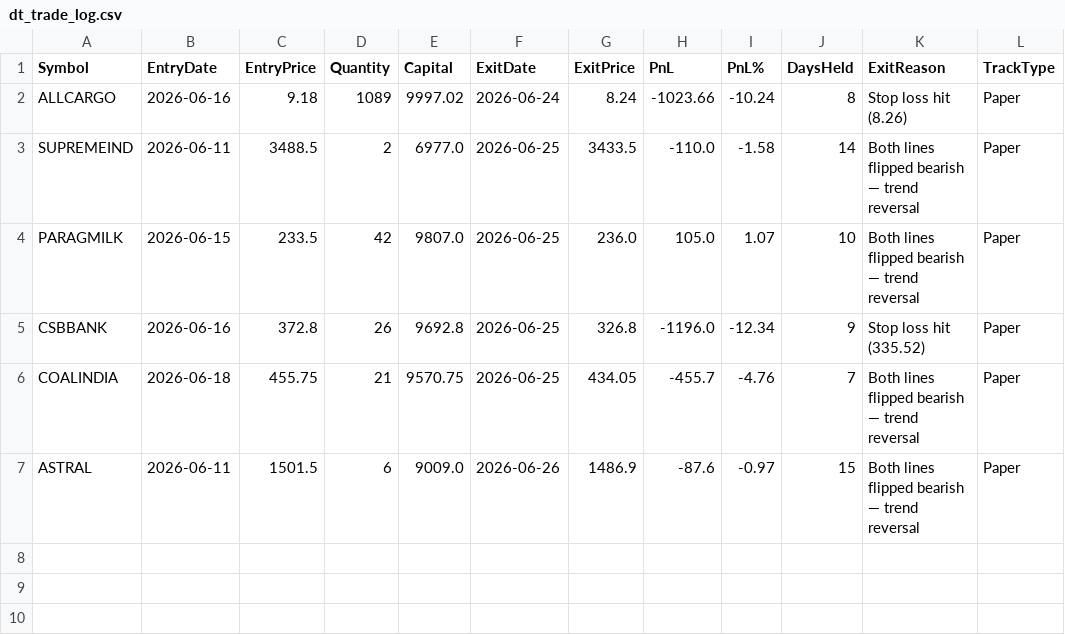
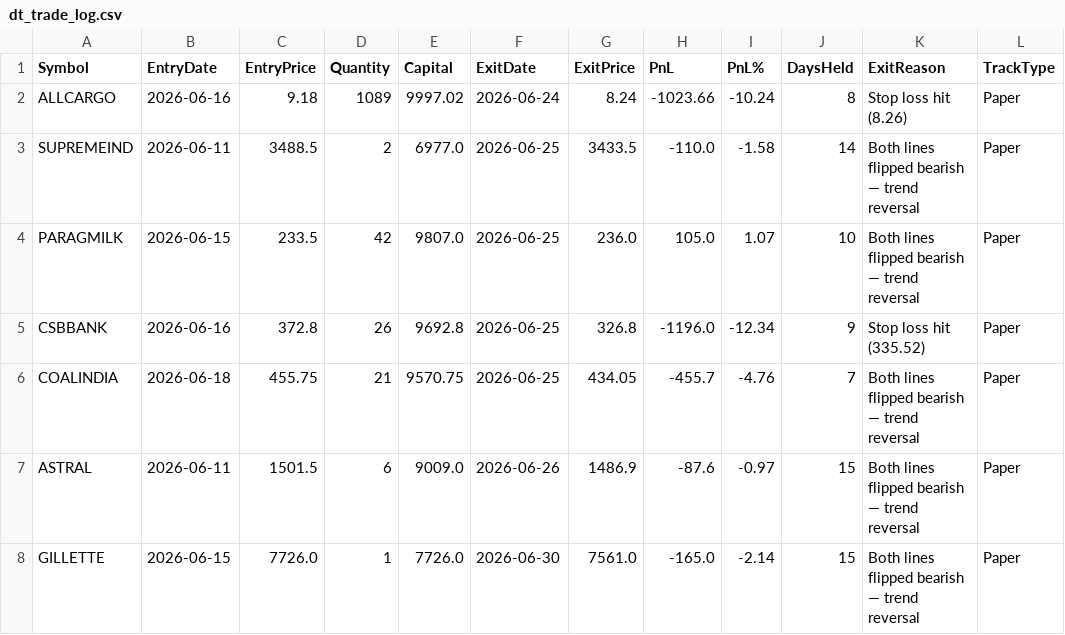
Before and after one commit to finnyrajmann/nse-dual_trend, a CSV file: data/dt_trade_log.csv, drawn as a sheet; the diff names each change by its address in the sheet, - before the commit and + after, or states it on an @@ line.

Commit message:
Auto-update — 2026-06-30

```diff
--- a/data/dt_trade_log.csv
+++ b/data/dt_trade_log.csv
+row 8: GILLETTE | 2026-06-15 | 7726.0 | 1 | 7726.0 | 2026-06-30 | 7561.0 | -165.0 | -2.14 | 15 | Both lines flipped bearish — trend reversal | Paper
```
